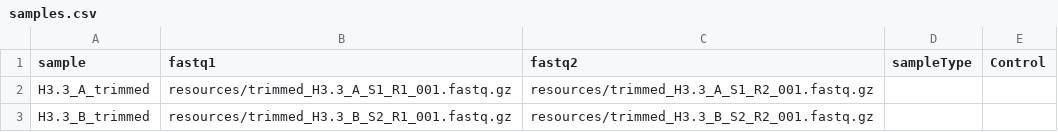
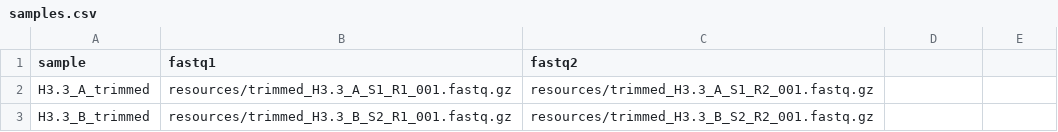
Before and after one commit to KirklandLab/CutandTag_Alignment_QC, a CSV file: config/samples.csv, drawn as a sheet.

Commit message:
Update samples.csv

```diff
--- a/config/samples.csv
+++ b/config/samples.csv
@@ -1,2 +1,2 @@
-sample,fastq1,fastq2,sampleType,Control
+sample,fastq1,fastq2
 H3.3_A_trimmed,resources/trimmed_H3.3_A_S1_R1_001.fastq.gz,resources/trimmed_H3.3_A_S1_R2_001.fastq.gz
```
